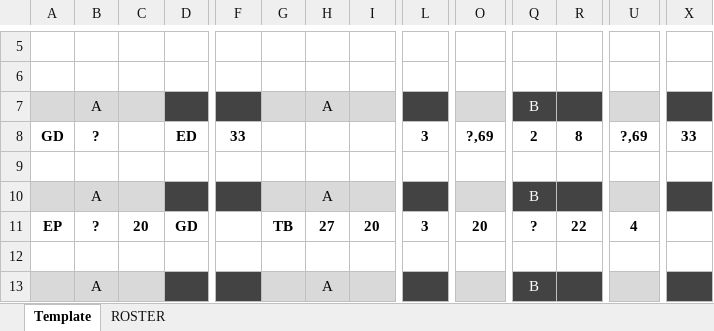
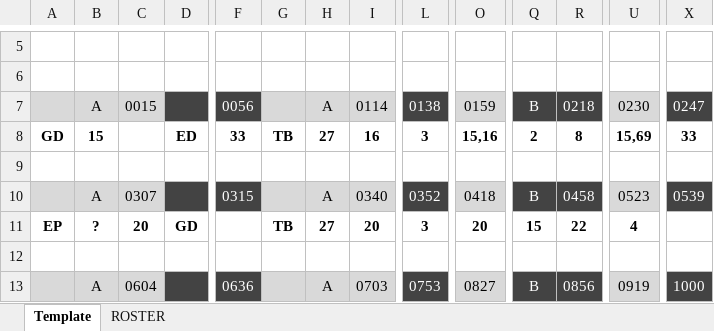
Before and after one commit to rachukola-nh/live-stats, an Excel workbook: 10v10/11/SWRC/TAMU_TEXAS.xlsx, sheet Template, drawn as a sheet; only a part is shown, gaps mark what is left out; values as stored, in another font and other column widths than the file's, no borders; the diff covers the shown part only; the diff names each change by its address in the sheet, - before the commit and + after, or states it on an @@ line.

Commit message:
11/SWRC

```diff
--- a/10v10/11/SWRC/TAMU_TEXAS.xlsx (sheet Template)
+++ b/10v10/11/SWRC/TAMU_TEXAS.xlsx (sheet Template)
-C7: (empty)
+C7: 0015
-F7: (empty)
+F7: 0056
-I7: (empty)
+I7: 0114
-L7: (empty)
+L7: 0138
-O7: (empty)
+O7: 0159
-R7: (empty)
+R7: 0218
-U7: (empty)
+U7: 0230
-X7: (empty)
+X7: 0247
-B8: ?
+B8: 15
-G8: (empty)
+G8: TB
-H8: (empty)
+H8: 27
-I8: (empty)
+I8: 16
-O8: ?,69
+O8: 15,16
-U8: ?,69
+U8: 15,69
-C10: (empty)
+C10: 0307
-F10: (empty)
+F10: 0315
-I10: (empty)
+I10: 0340
-L10: (empty)
+L10: 0352
-O10: (empty)
+O10: 0418
-R10: (empty)
+R10: 0458
-U10: (empty)
+U10: 0523
-X10: (empty)
+X10: 0539
-Q11: ?
+Q11: 15
-C13: (empty)
+C13: 0604
-F13: (empty)
+F13: 0636
-I13: (empty)
+I13: 0703
-L13: (empty)
+L13: 0753
-O13: (empty)
+O13: 0827
-R13: (empty)
+R13: 0856
-U13: (empty)
+U13: 0919
-X13: (empty)
+X13: 1000
```
Also changed, not shown: 37 edited cells elsewhere in this sheet, sheet ROSTER, 4 other files.
